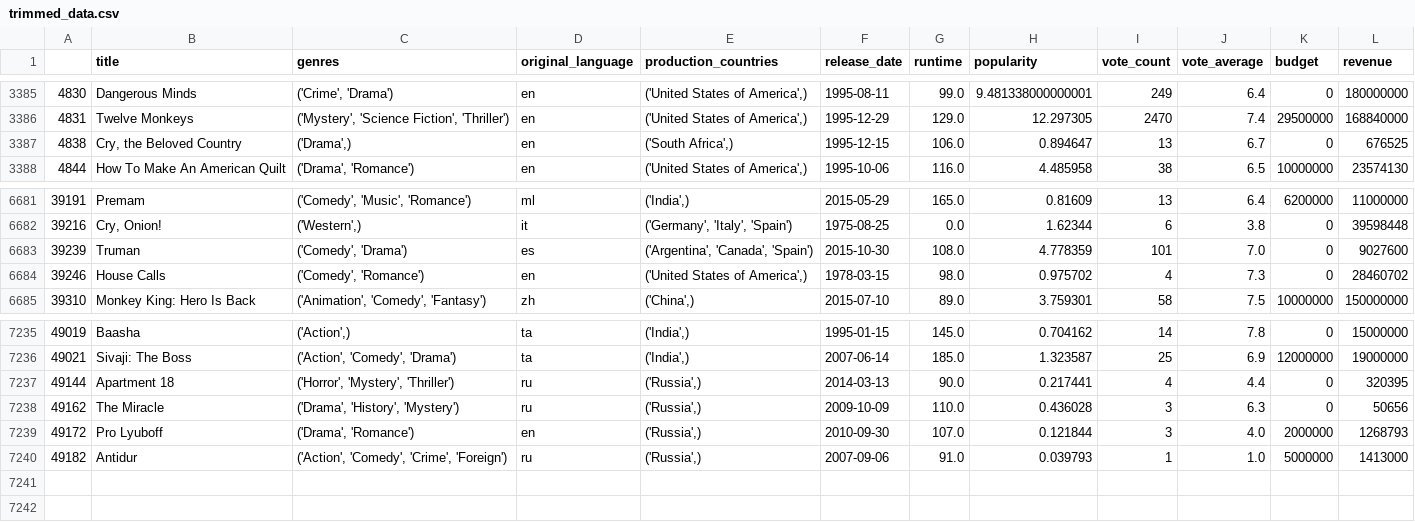
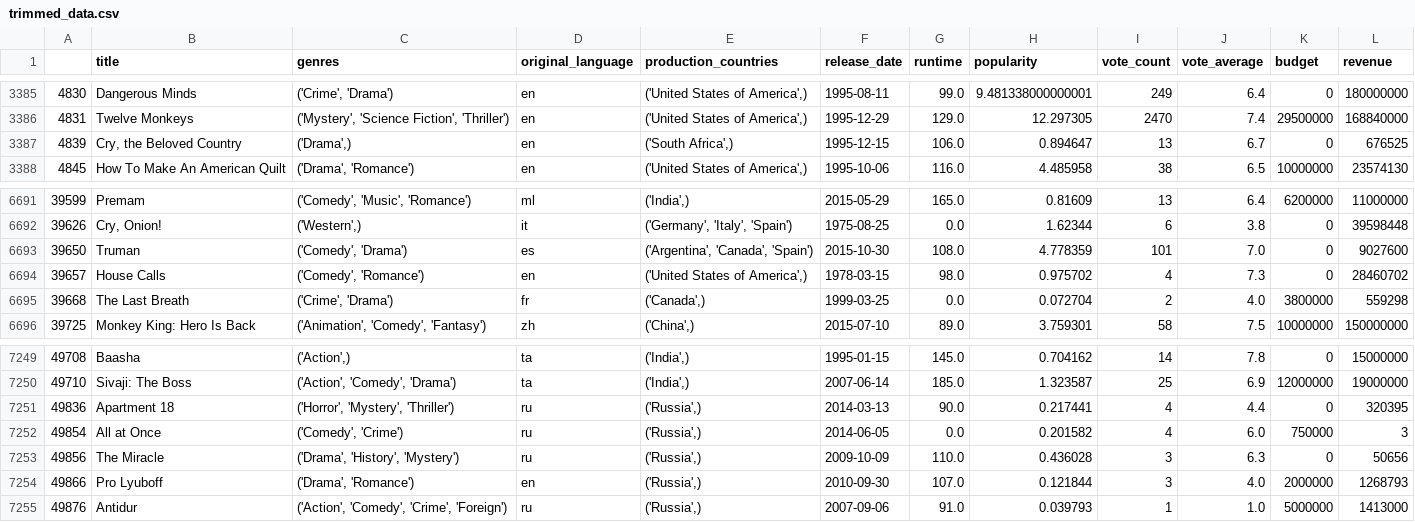
Before and after one commit to COGS108/MyFirstPullRequest, a CSV file: trimmed_data.csv, drawn as a sheet; only a part is shown, gaps mark what is left out; the diff covers the shown part only; the diff names each change by its address in the sheet, - before the commit and + after, or states it on an @@ line.

```diff
--- a/trimmed_data.csv
+++ b/trimmed_data.csv
@@ column A renumbered from row 3387 down @@
+row 6695: 39668 | The Last Breath | ('Crime', 'Drama') | fr | ('Canada',) | 1999-03-25 | 0.0 | 0.072704 | 2 | 4.0 | 3800000 | 559298
+row 7252: 49854 | All at Once | ('Comedy', 'Crime') | ru | ('Russia',) | 2014-06-05 | 0.0 | 0.201582 | 4 | 6.0 | 750000 | 3
```
Also changed, not shown: 13 added rows elsewhere in this file, 2 other files.
